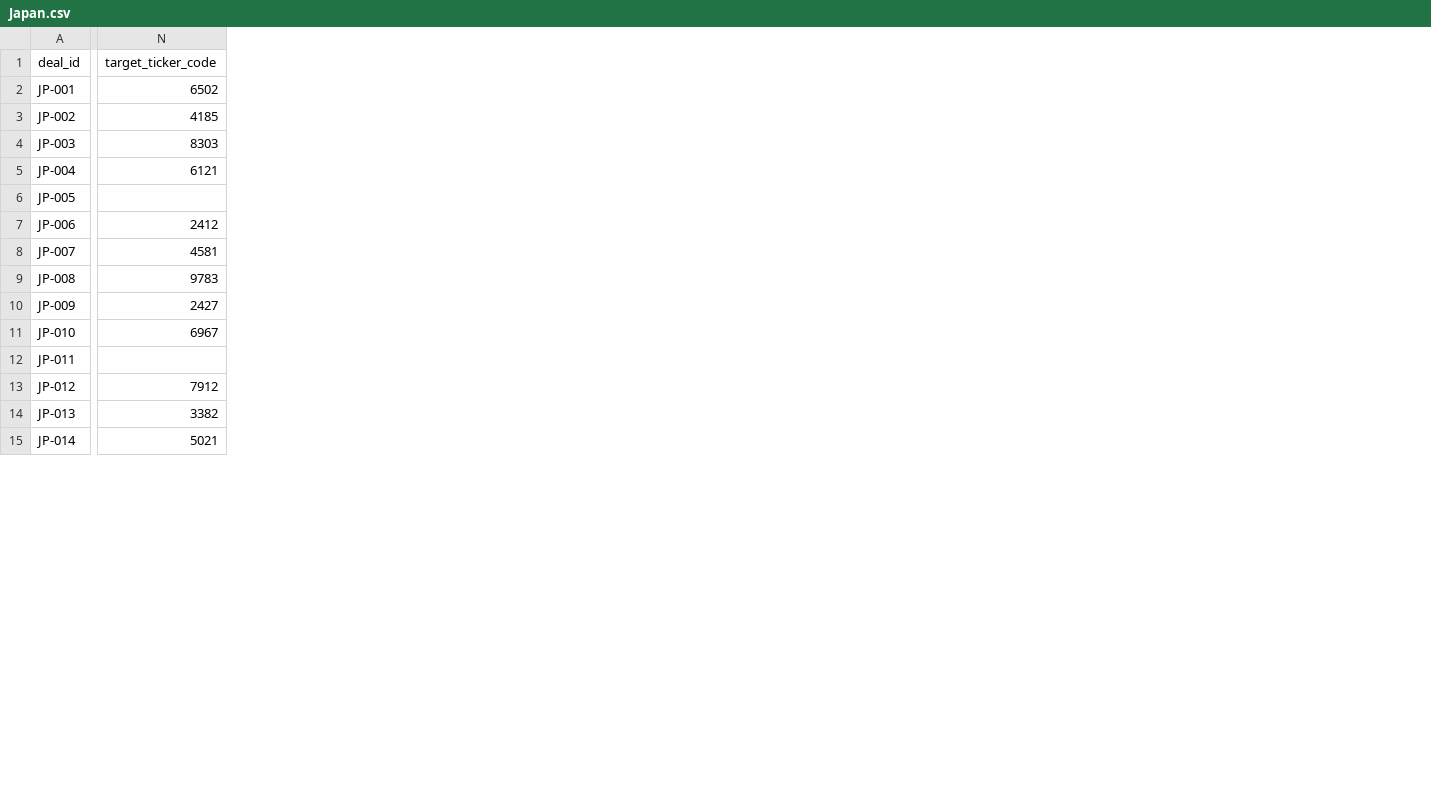
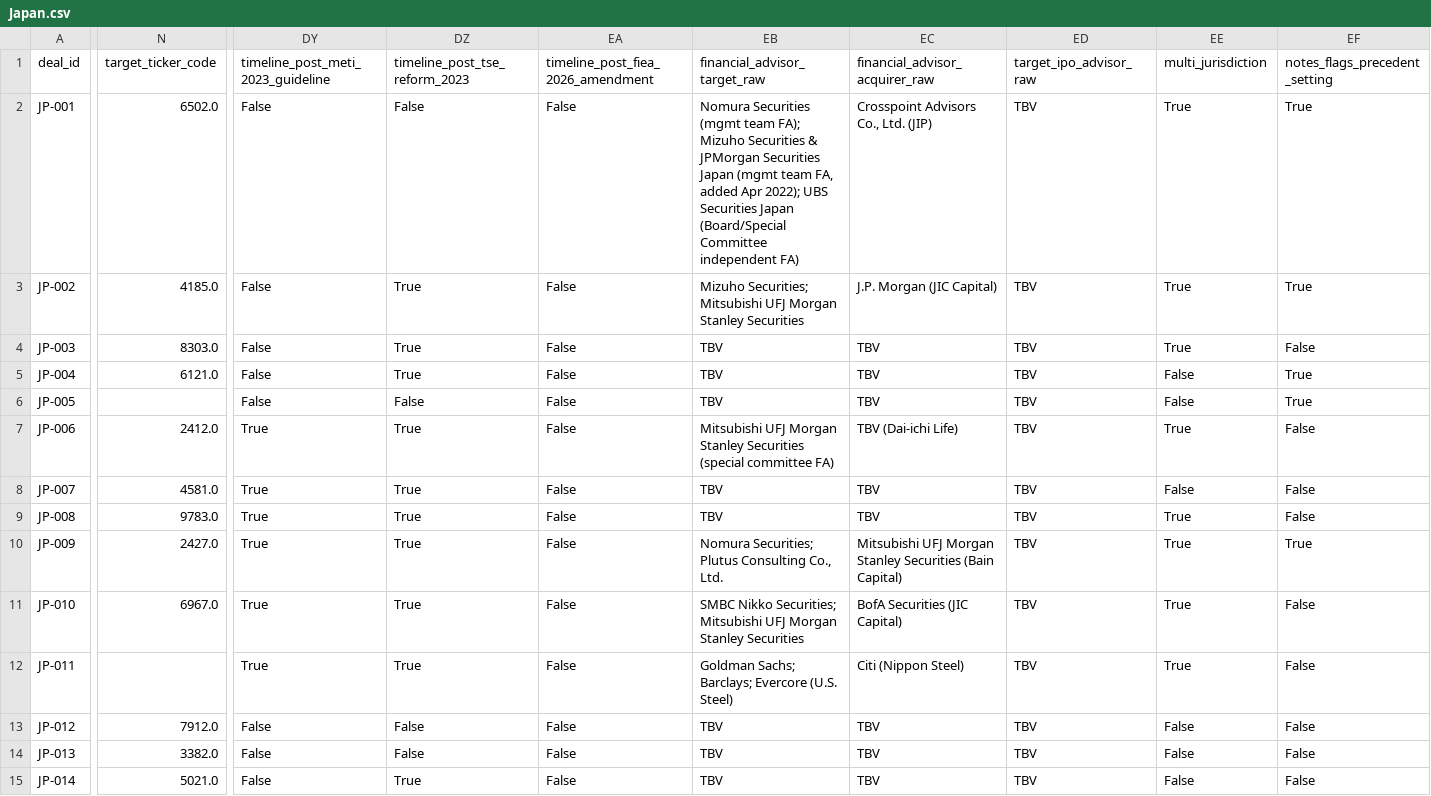
Before and after one commit to hliang852/vault, a CSV file: data/Japan.csv, drawn as a sheet; only a part is shown, gaps mark what is left out; the diff covers the shown part only; the diff names each change by its address in the sheet, - before the commit and + after, or states it on an @@ line.

```diff
--- a/data/Japan.csv
+++ b/data/Japan.csv
+column DY, rows 1-15: timeline_post_meti_2023_guideline | False | False | False | False | False | True | True | True | True | True | True | False | False | False
+column DZ (timeline_post_tse_reform_2023), rows 2-15: False | True | True | True | False | True | True | True | True | True | True | False | False | True
+column EA, rows 1-15: timeline_post_fiea_2026_amendment | False | False | False | False | False | False | False | False | False | False | False | False | False | False
+column EB (financial_advisor_target_raw), rows 2-15: Nomura Securities (mgmt team FA); Mizuho Securities & JPMorgan Securities Japan (mgmt team FA, added Apr 2022); UBS Securities Japan (Board/Special Committee independent FA) | Mizuho Securities; Mitsubishi UFJ Morgan Stanley Securities | TBV | TBV | TBV | Mitsubishi UFJ Morgan Stanley Securities (special committee FA) | TBV | TBV | Nomura Securities; Plutus Consulting Co., Ltd. | SMBC Nikko Securities; Mitsubishi UFJ Morgan Stanley Securities | Goldman Sachs; Barclays; Evercore (U.S. Steel) | TBV | TBV | TBV
+column EC (financial_advisor_acquirer_raw), rows 2-15: Crosspoint Advisors Co., Ltd. (JIP) | J.P. Morgan (JIC Capital) | TBV | TBV | TBV | TBV (Dai-ichi Life) | TBV | TBV | Mitsubishi UFJ Morgan Stanley Securities (Bain Capital) | BofA Securities (JIC Capital) | Citi (Nippon Steel) | TBV | TBV | TBV
+column ED (target_ipo_advisor_raw), rows 2-15: all TBV
+column EE (multi_jurisdiction), rows 2-15: True | True | True | False | False | True | False | True | True | True | True | False | False | False
+column EF (notes_flags_precedent_setting), rows 2-15: True | True | False | True | True | False | False | False | True | False | False | False | False | False
-N2 (target_ticker_code): 6502
+N2 (target_ticker_code): 6502.0
-N3 (target_ticker_code): 4185
+N3 (target_ticker_code): 4185.0
-N4 (target_ticker_code): 8303
+N4 (target_ticker_code): 8303.0
-N5 (target_ticker_code): 6121
+N5 (target_ticker_code): 6121.0
-N7 (target_ticker_code): 2412
+N7 (target_ticker_code): 2412.0
-N8 (target_ticker_code): 4581
+N8 (target_ticker_code): 4581.0
-N9 (target_ticker_code): 9783
+N9 (target_ticker_code): 9783.0
-N10 (target_ticker_code): 2427
+N10 (target_ticker_code): 2427.0
-N11 (target_ticker_code): 6967
+N11 (target_ticker_code): 6967.0
-N13 (target_ticker_code): 7912
+N13 (target_ticker_code): 7912.0
-N14 (target_ticker_code): 3382
+N14 (target_ticker_code): 3382.0
-N15 (target_ticker_code): 5021
+N15 (target_ticker_code): 5021.0
```
Also changed, not shown: 1 added column and 36 edited cells elsewhere in this file, data/Japan_Master.csv, 11 other files.
